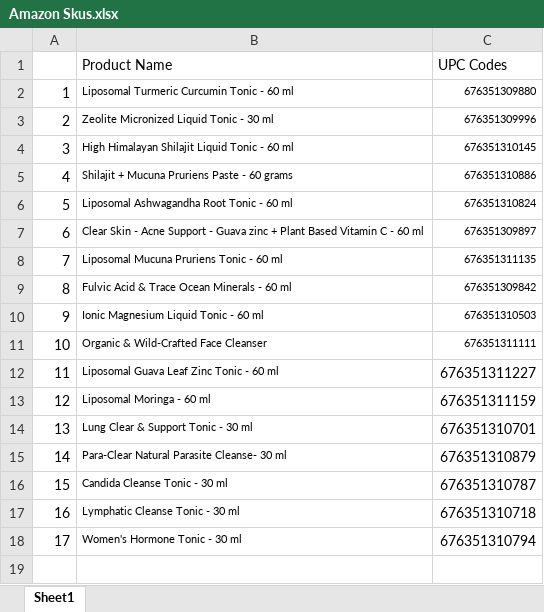
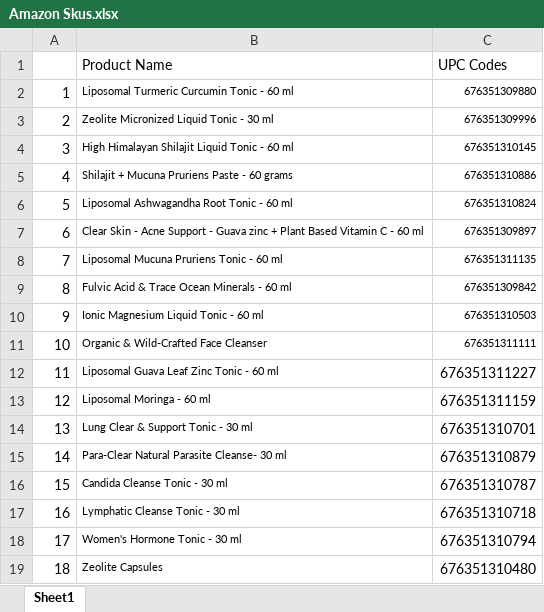
Before and after one commit to oscarmmgg1234/AmazonPrint, an Excel workbook: ASSETS/Amazon Skus.xlsx, sheet Sheet1, drawn as a sheet; values as stored, in another font and other column widths than the file's, no borders; charts and pictures not drawn; the diff names each change by its address in the sheet, - before the commit and + after, or states it on an @@ line.

Commit message:
new product add - zeolite capsules

```diff
--- a/ASSETS/Amazon Skus.xlsx (sheet Sheet1)
+++ b/ASSETS/Amazon Skus.xlsx (sheet Sheet1)
+row 19: 18 | Zeolite Capsules | 676351310480
```
Also changed, not shown: charts or pictures.
